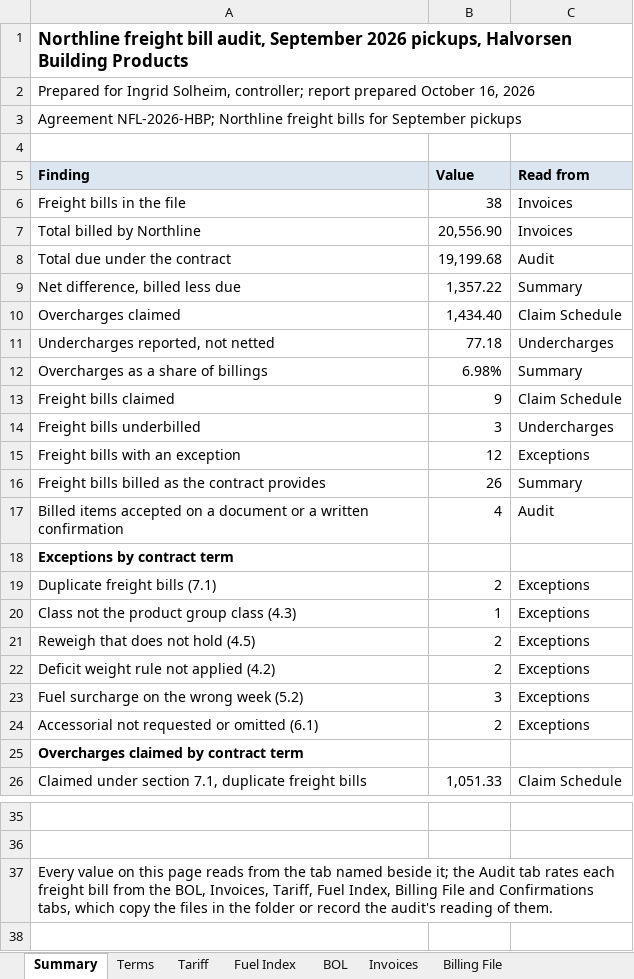
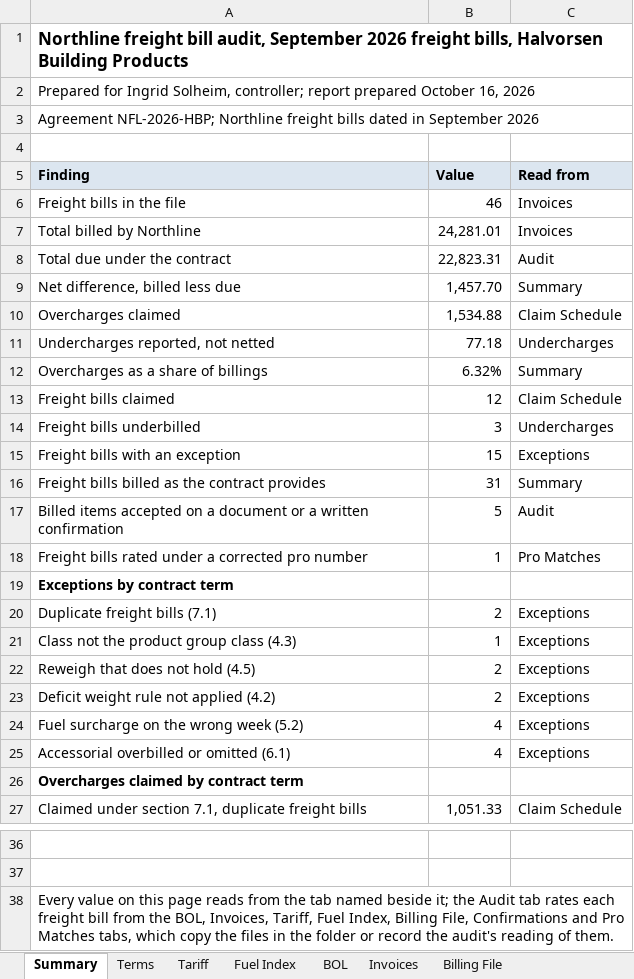
Before and after one commit to goatware-ai/snk-hazy, an Excel workbook: submissions/07-freight-invoice-audit/solution/northline_audit_sept2026.xlsx, sheet Summary, drawn as a sheet; only a part is shown, gaps mark what is left out; values as stored, in another font and other column widths than the file's, no borders; removed rows and columns are numbered as before the commit, all else as after; the diff covers the shown part only; the diff names each change by its address in the sheet, - before the commit and + after, or states it on an @@ line.

Commit message:
fix submissions/07-freight-invoice-audit

```diff
--- a/submissions/07-freight-invoice-audit/solution/northline_audit_sept2026.xlsx (sheet Summary)
+++ b/submissions/07-freight-invoice-audit/solution/northline_audit_sept2026.xlsx (sheet Summary)
-A1 (Finding): …September 2026 pickups, Halvorsen Building…
+A1 (Finding): …September 2026 freight bills, Halvorsen Building…
-A3 (Finding): …freight bills for September pickups
+A3 (Finding): …freight bills dated in September 2026
-B6 (Value): 38
+B6 (Value): 46
-B7 (Value): 20,556.90
+B7 (Value): 24,281.01
-B8 (Value): 19,199.68
+B8 (Value): 22,823.31
-B9 (Value): 1,357.22
+B9 (Value): 1,457.70
-B10 (Value): 1,434.40
+B10 (Value): 1,534.88
-B12 (Value): 6.98%
+B12 (Value): 6.32%
-B13 (Value): 9
+B13 (Value): 12
-B15 (Value): 12
+B15 (Value): 15
-B16 (Value): 26
+B16 (Value): 31
-B17 (Value): 4
+B17 (Value): 5
+row 18: Freight bills rated under a corrected pro number | 1 | Pro Matches
-B24 (Value): 3
+B24 (Value): 4
-row 24: Accessorial not requested or omitted (6.1) | 2 | Exceptions
+row 25: Accessorial overbilled or omitted (6.1) | 4 | Exceptions
-A38 (Finding): …Index, Billing File and Confirmations tabs, which…
+A38 (Finding): …Index, Billing File, Confirmations and Pro Matches tabs, which…
```
Also changed, not shown: 3 edited cells elsewhere in this sheet, sheet Audit, sheet Invoices, sheet BOL, sheet Claim Schedule, sheet Exceptions, sheet Note to Ingrid, 4 more sheets, other sheet tabs, formulas that keep their value, submissions/07-freight-invoice-audit/inputs/northline_contract_rates_2026.xlsx, 16 other files.
